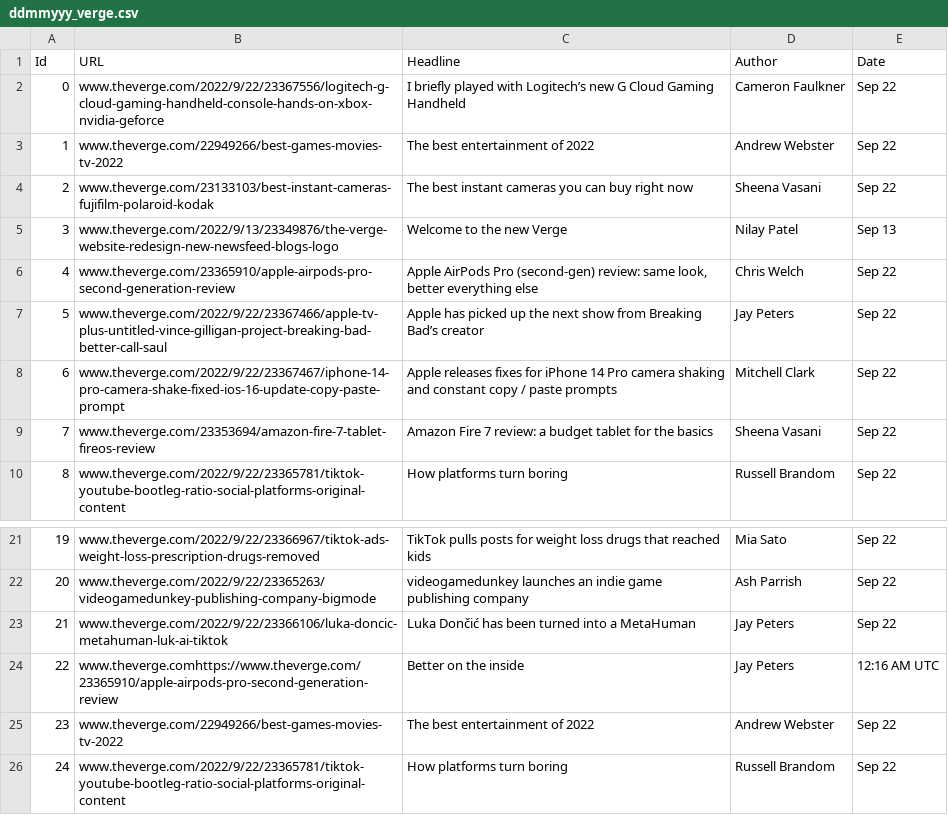
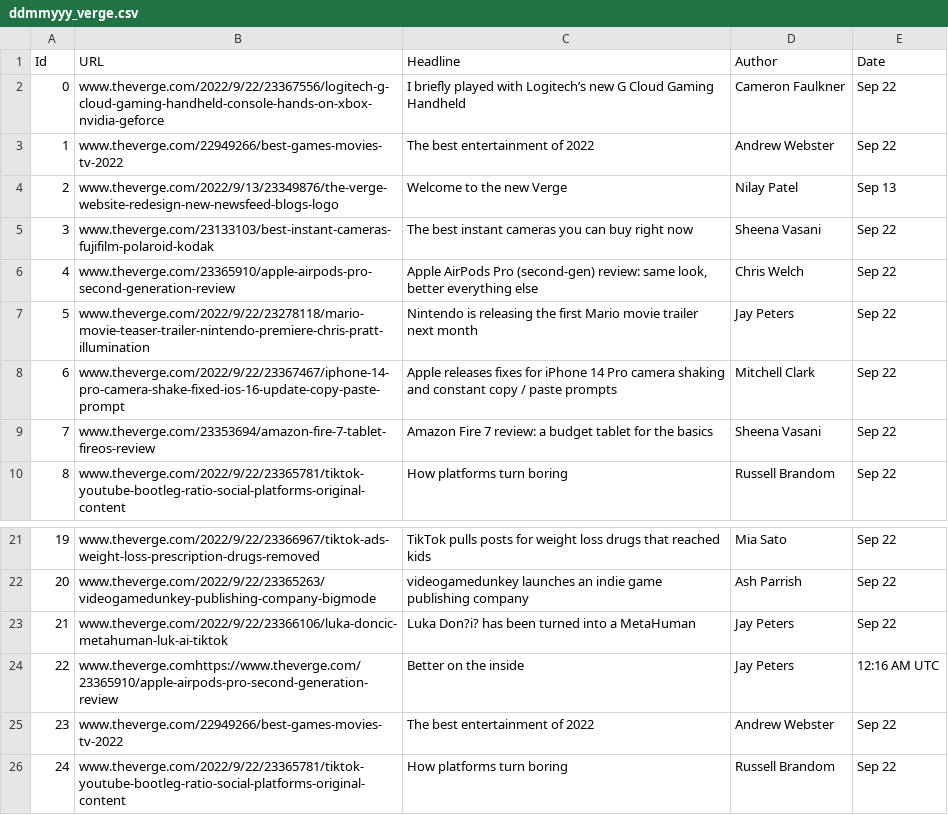
Before and after one commit to vinayp9399/Shack_Labs_WebScrappingProject, a CSV file: ddmmyyy_verge.csv, drawn as a sheet; only a part is shown, gaps mark what is left out; removed rows and columns are numbered as before the commit, all else as after; the diff names each change by its address in the sheet, - before the commit and + after, or states it on an @@ line.

```diff
--- a/ddmmyyy_verge.csv
+++ b/ddmmyyy_verge.csv
@@ row 5 moved to row 4: 2 @@
@@ column A (Id) renumbered in row 5 @@
-row 7: 5 | www.theverge.com/2022/9/22/23367466/apple-tv-plus-untitled-vince-gilligan-project-breaking-bad-better-call-saul | Apple has picked up the next show from Breaking Bad’s creator | Jay Peters | Sep 22
+row 7: 5 | www.theverge.com/2022/9/22/23278118/mario-movie-teaser-trailer-nintendo-premiere-chris-pratt-illumination | Nintendo is releasing the first Mario movie trailer next month | Jay Peters | Sep 22
-C23 (Headline): Luka Dončić has been turned into a MetaHuman
+C23 (Headline): Luka Don?i? has been turned into a MetaHuman
```
Also changed, not shown: 2 other files.
